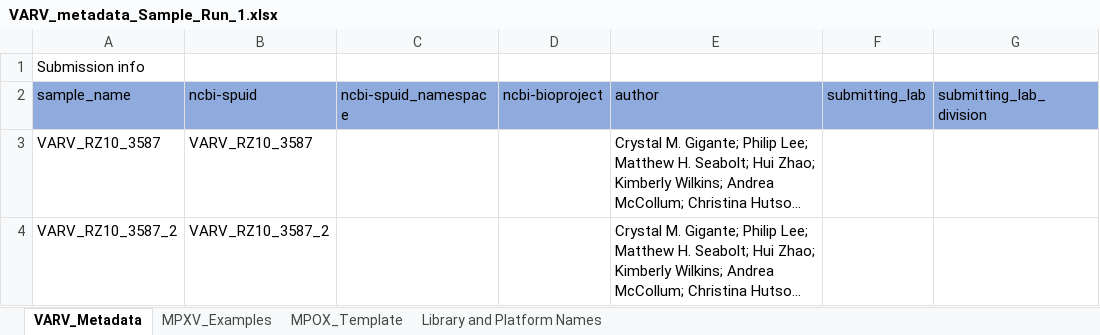
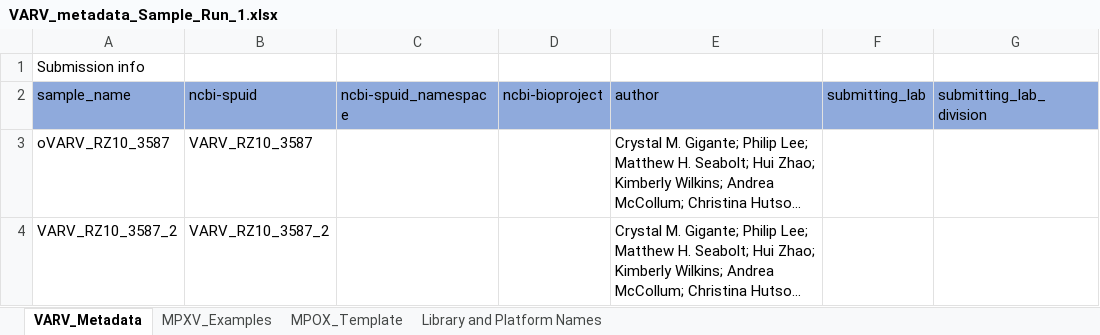
Before and after one commit to CDCgov/tostadas, an Excel workbook: assets/sample_metadata/VARV_metadata_Sample_Run_1.xlsx, sheet VARV_Metadata, drawn as a sheet; only a part is shown; long unchanged cells end in …; values as stored, in another font and other column widths than the file's, no borders; the diff names each change by its address in the sheet, - before the commit and + after, or states it on an @@ line.

```diff
--- a/assets/sample_metadata/VARV_metadata_Sample_Run_1.xlsx (sheet VARV_Metadata)
+++ b/assets/sample_metadata/VARV_metadata_Sample_Run_1.xlsx (sheet VARV_Metadata)
-A3 (sample_name): VARV_RZ10_3587
+A3 (sample_name): oVARV_RZ10_3587
```
Also changed, not shown: assets/sample_metadata/custom_fields_MPXV_metadata_Sample_Run_1.xlsx.
